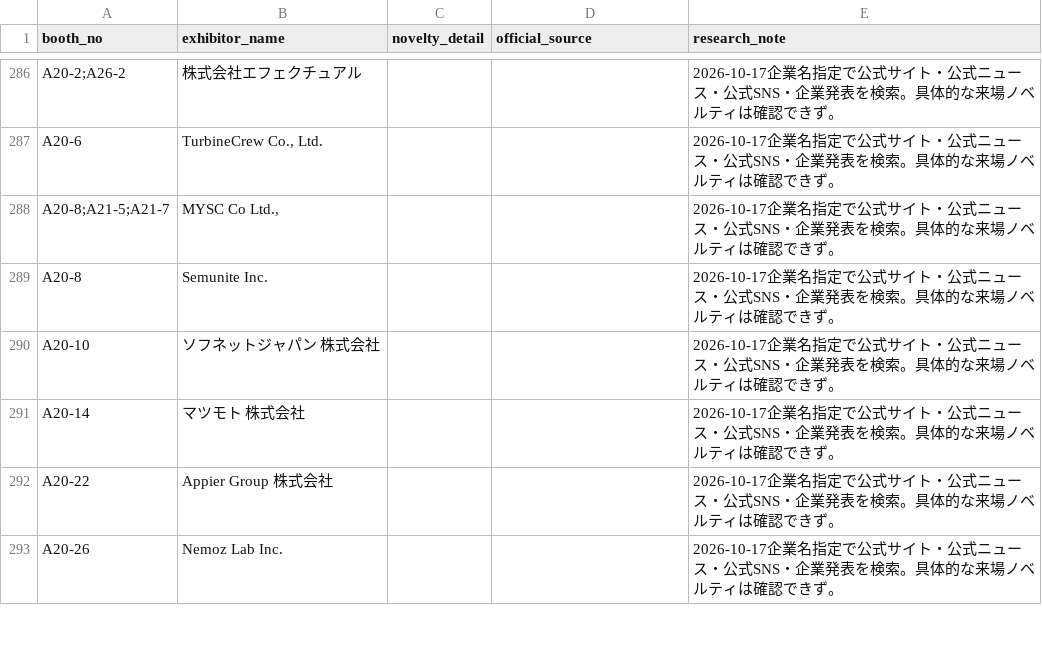
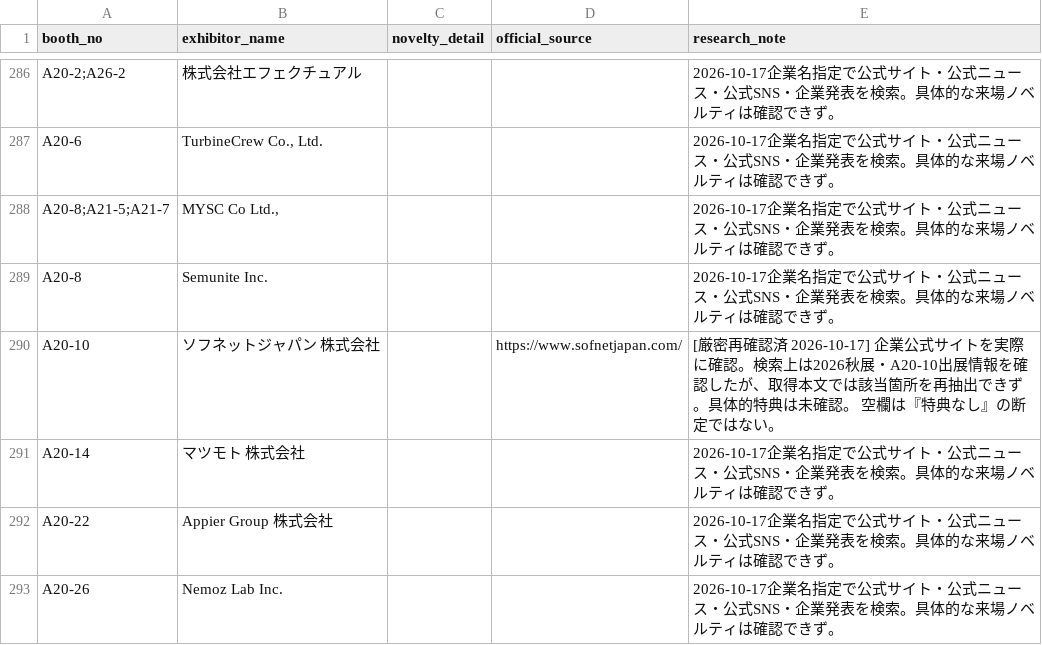
Before and after one commit to rensei11/01-event, a CSV file: research/japan-it-week-autumn-2026/novelty-master.csv, drawn as a sheet; only a part is shown, gaps mark what is left out; the diff covers the shown part only.

Commit message:
Add strict company-page verification for more rows 201-300

```diff
--- a/research/japan-it-week-autumn-2026/novelty-master.csv
+++ b/research/japan-it-week-autumn-2026/novelty-master.csv
@@ -289,3 +289,3 @@ A20-8;A21-5;A21-7,"MYSC Co Ltd.,",,,2026-10-17企業名指定で公式サイト
 A20-8,Semunite Inc.,,,2026-10-17企業名指定で公式サイト・公式ニュース・公式SNS・企業発表を検索。具体的な来場ノベルティは確認できず。
-A20-10,ソフネットジャパン 株式会社,,,2026-10-17企業名指定で公式サイト・公式ニュース・公式SNS・企業発表を検索。具体的な来場ノベルティは確認できず。
+A20-10,ソフネットジャパン 株式会社,,https://www.sofnetjapan.com/,[厳密再確認済 2026-10-17] 企業公式サイトを実際に確認。検索上は2026秋展・A20-10出展情報を確認したが、取得本文では該当箇所を再抽出できず。具体的特典は未確認。 空欄は『特典なし』の断定ではない。
 A20-14,マツモト 株式会社,,,2026-10-17企業名指定で公式サイト・公式ニュース・公式SNS・企業発表を検索。具体的な来場ノベルティは確認できず。
```
Also changed, not shown: 24 edited cells elsewhere in this file.
